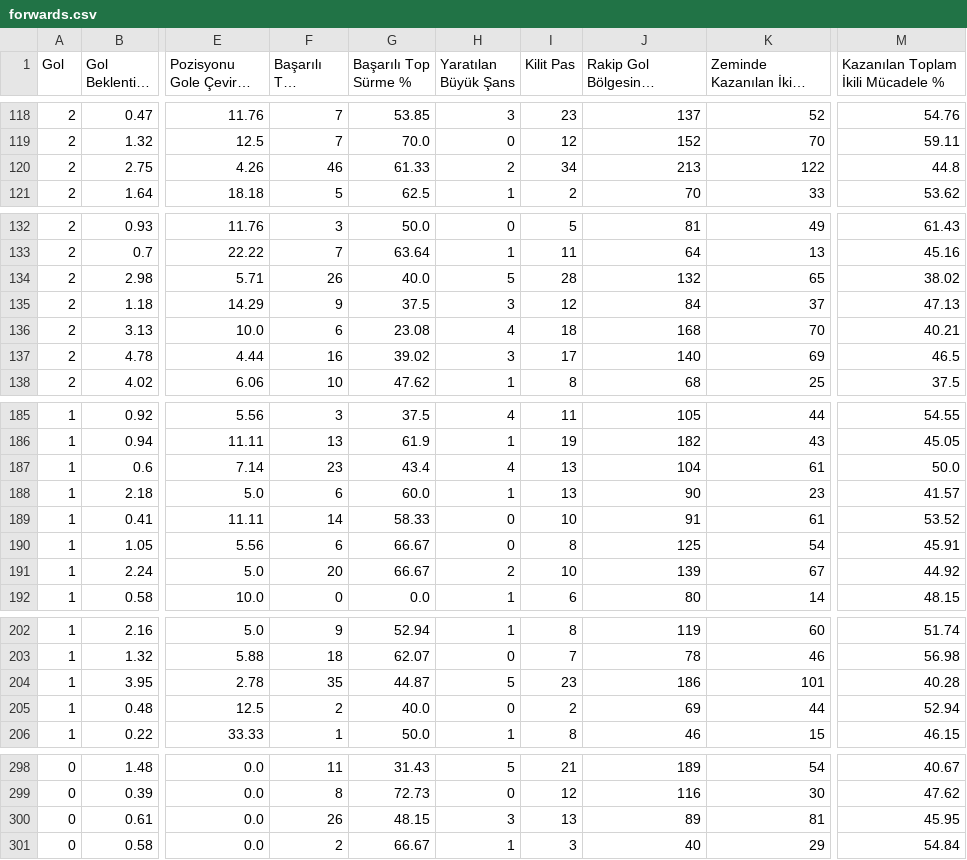
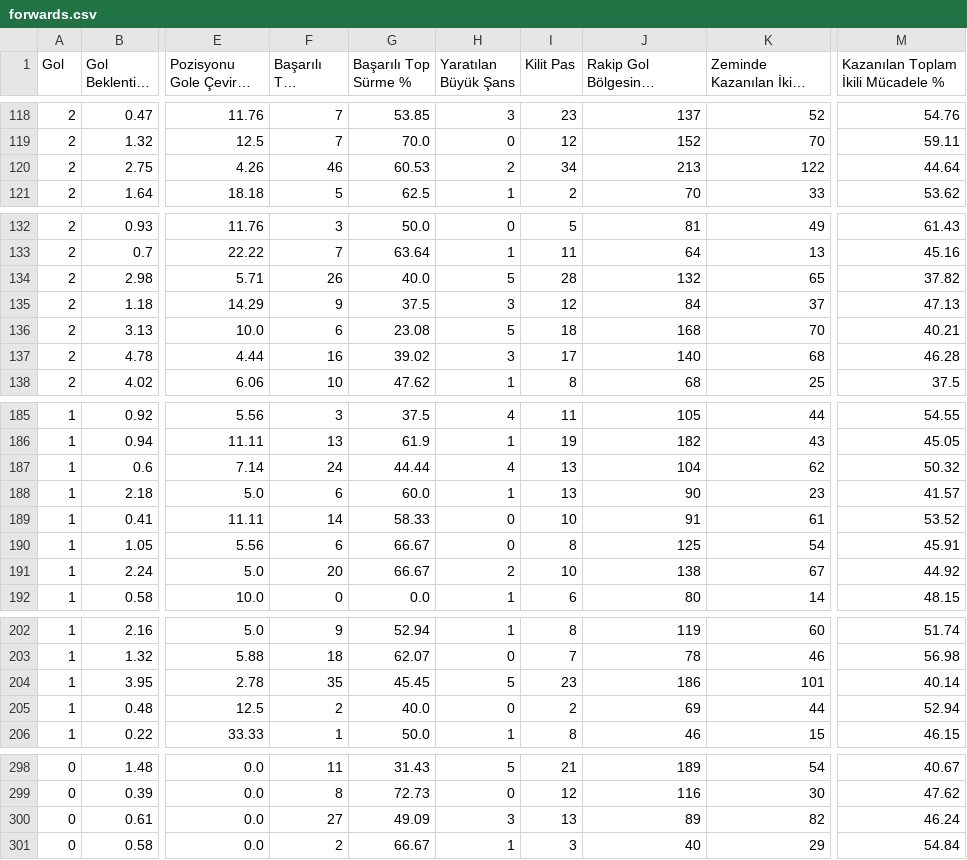
Before and after one commit to scatterradarcsv/csv_scatter_radar_total_noPos, a CSV file: forwards.csv, drawn as a sheet; only a part is shown, gaps mark what is left out; long unchanged cells end in …; the diff covers the shown part only; the diff names each change by its address in the sheet, - before the commit and + after, or states it on an @@ line.

```diff
--- a/forwards.csv
+++ b/forwards.csv
-G120 (Başarılı Top Sürme %): 61.33
+G120 (Başarılı Top Sürme %): 60.53
-M120: 44.8
+M120: 44.64
-M134: 38.02
+M134: 37.82
-H136 (Yaratılan Büyük Şans): 4
+H136 (Yaratılan Büyük Şans): 5
-K137 (Zeminde Kazanılan İkili Mücadele): 69
+K137 (Zeminde Kazanılan İkili Mücadele): 68
-M137: 46.5
+M137: 46.28
-F187 (Başarılı Top Sürme): 23
+F187 (Başarılı Top Sürme): 24
-G187 (Başarılı Top Sürme %): 43.4
+G187 (Başarılı Top Sürme %): 44.44
-K187 (Zeminde Kazanılan İkili Mücadele): 61
+K187 (Zeminde Kazanılan İkili Mücadele): 62
-M187: 50.0
+M187: 50.32
-J191: 139
+J191: 138
-G204 (Başarılı Top Sürme %): 44.87
+G204 (Başarılı Top Sürme %): 45.45
-M204: 40.28
+M204: 40.14
-F300 (Başarılı Top Sürme): 26
+F300 (Başarılı Top Sürme): 27
-G300 (Başarılı Top Sürme %): 48.15
+G300 (Başarılı Top Sürme %): 49.09
-K300 (Zeminde Kazanılan İkili Mücadele): 81
+K300 (Zeminde Kazanılan İkili Mücadele): 82
-M300: 45.95
+M300: 46.24
```
Also changed, not shown: 25 edited cells elsewhere in this file.
